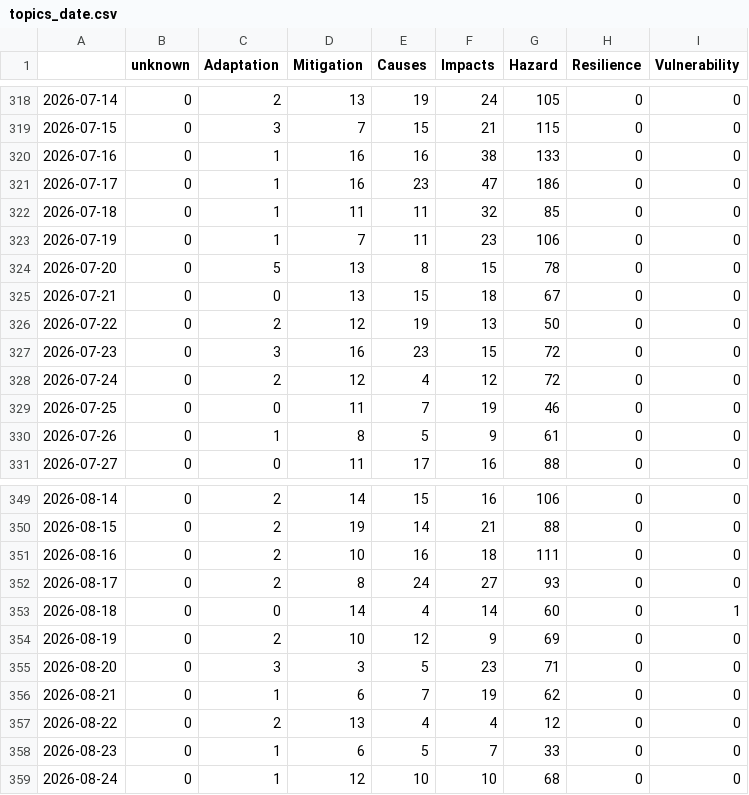
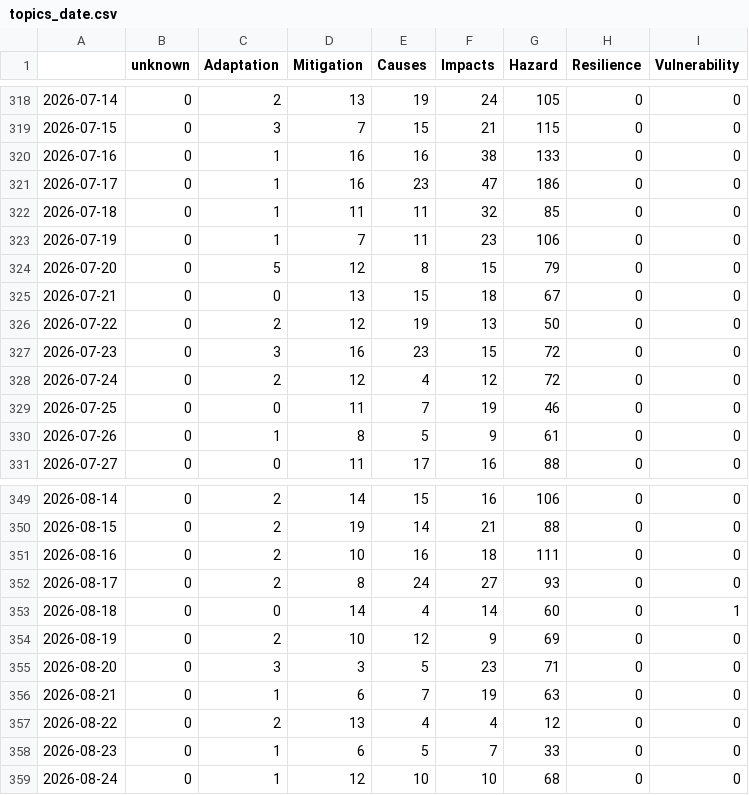
Before and after one commit to ms2329-news/collectionIsComing, a CSV file: csv/topics_date.csv, drawn as a sheet; only a part is shown, gaps mark what is left out.

```diff
--- a/csv/topics_date.csv
+++ b/csv/topics_date.csv
@@ -323,3 +323,3 @@
 2026-07-19,0,1,7,11,23,106,0,0
-2026-07-20,0,5,13,8,15,78,0,0
+2026-07-20,0,5,12,8,15,79,0,0
 2026-07-21,0,0,13,15,18,67,0,0
@@ -355,3 +355,3 @@
 2026-08-20,0,3,3,5,23,71,0,0
-2026-08-21,0,1,6,7,19,62,0,0
+2026-08-21,0,1,6,7,19,63,0,0
 2026-08-22,0,2,13,4,4,12,0,0
```
Also changed, not shown: 5 other files.
